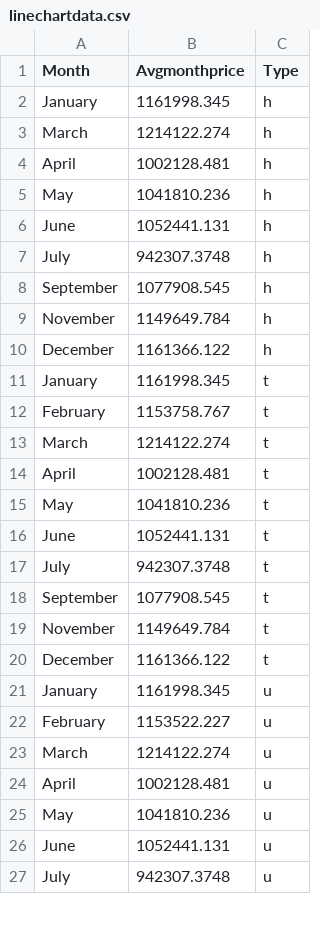
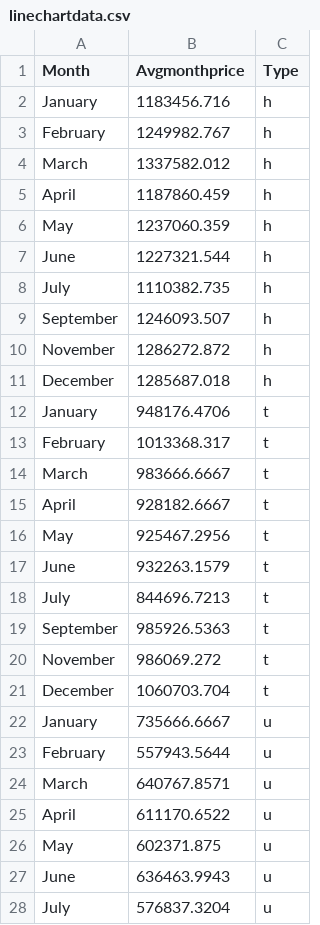
Before and after one commit to jess11111/FIT3174, a CSV file: linechartdata.csv, drawn as a sheet; only a part is shown; the diff covers the shown part only.

Commit message:
updated1

```diff
--- a/linechartdata.csv
+++ b/linechartdata.csv
@@ -1,27 +1,28 @@
 Month,Avgmonthprice,Type
-January,1161998.345,h
-March,1214122.274,h
-April,1002128.481,h
-May,1041810.236,h
-June,1052441.131,h
-July,942307.3748,h
-September,1077908.545,h
-November,1149649.784,h
-December,1161366.122,h
-January,1161998.345,t
-February,1153758.767,t
-March,1214122.274,t
-April,1002128.481,t
-May,1041810.236,t
-June,1052441.131,t
-July,942307.3748,t
-September,1077908.545,t
-November,1149649.784,t
-December,1161366.122,t
-January,1161998.345,u
-February,1153522.227,u
-March,1214122.274,u
-April,1002128.481,u
-May,1041810.236,u
-June,1052441.131,u
-July,942307.3748,u
+January,1183456.716,h
+February,1249982.767,h
+March,1337582.012,h
+April,1187860.459,h
+May,1237060.359,h
+June,1227321.544,h
+July,1110382.735,h
+September,1246093.507,h
+November,1286272.872,h
+December,1285687.018,h
+January,948176.4706,t
+February,1013368.317,t
+March,983666.6667,t
+April,928182.6667,t
+May,925467.2956,t
+June,932263.1579,t
+July,844696.7213,t
+September,985926.5363,t
+November,986069.272,t
+December,1060703.704,t
+January,735666.6667,u
+February,557943.5644,u
+March,640767.8571,u
+April,611170.6522,u
+May,602371.875,u
+June,636463.9943,u
+July,576837.3204,u
```
Also changed, not shown: 3 edited cells elsewhere in this file.
